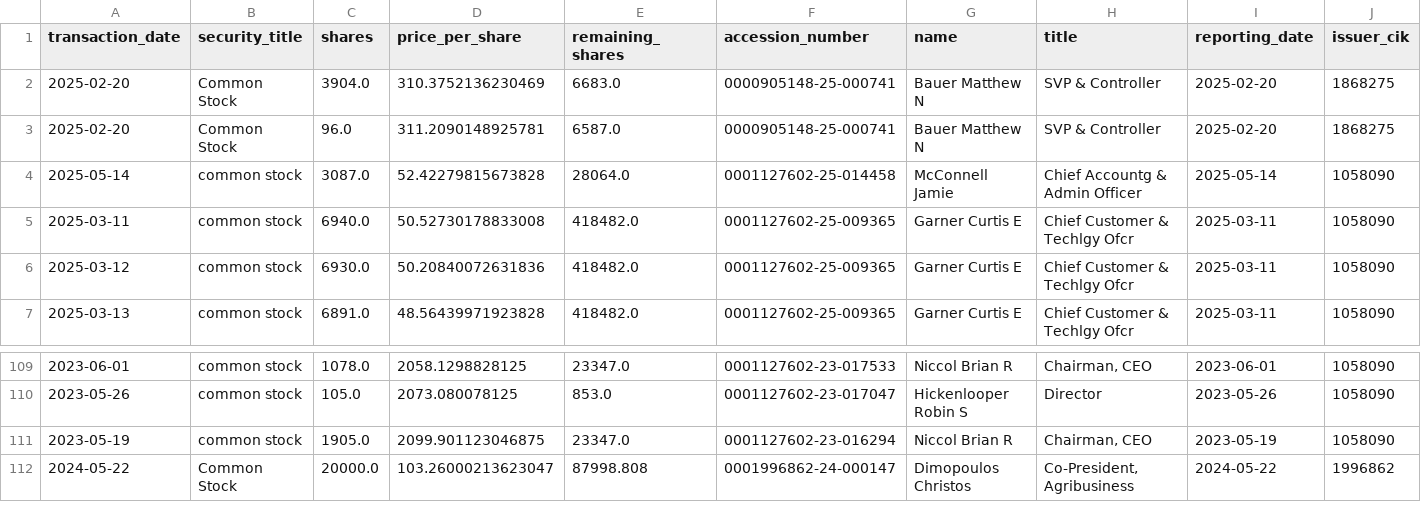
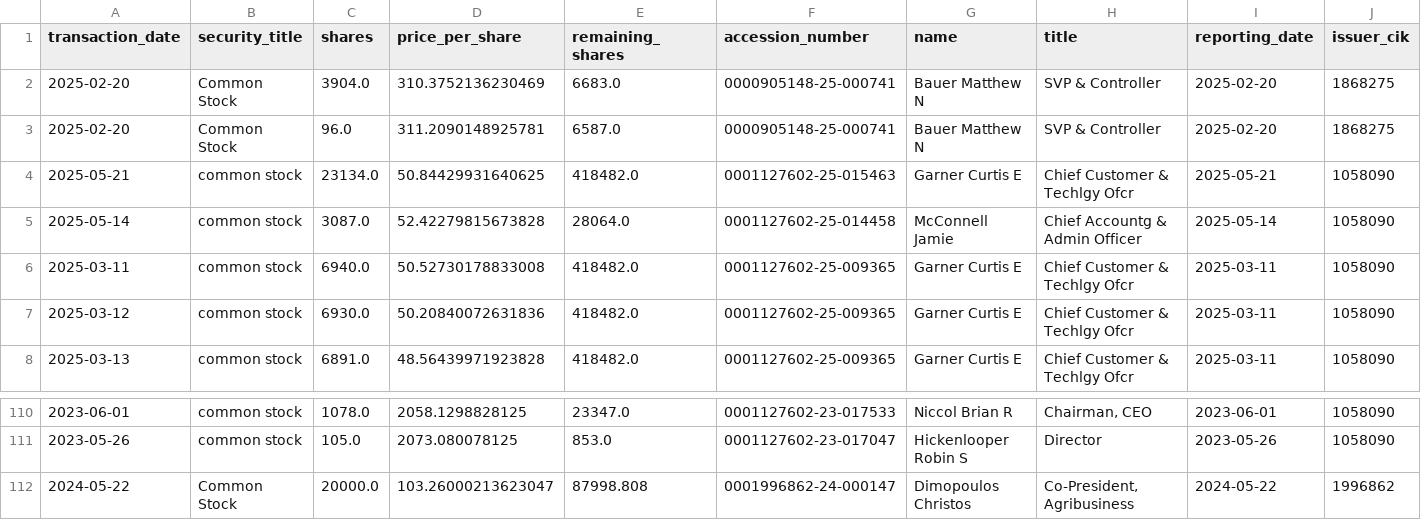
Before and after one commit to supertypeai/sectors_us_insider_trading, a CSV file: unlisted_security_titles_batch_3.csv, drawn as a sheet; only a part is shown, gaps mark what is left out; removed rows and columns are numbered as before the commit, all else as after; rows hold the shown columns only; the diff names each change by its address in the sheet, - before the commit and + after, or states it on an @@ line.

```diff
--- a/unlisted_security_titles_batch_3.csv
+++ b/unlisted_security_titles_batch_3.csv
+row 4: 2025-05-21 | common stock | 23134.0 | 50.84429931640625 | 418482.0 | 0001127602-25-015463 | Garner Curtis E | Chief Customer & Techlgy Ofcr | 2025-05-21 | 1058090
-row 111: 2023-05-19 | common stock | 1905.0 | 2099.901123046875 | 23347.0 | 0001127602-23-016294 | Niccol Brian R | Chairman, CEO | 2023-05-19 | 1058090
```
